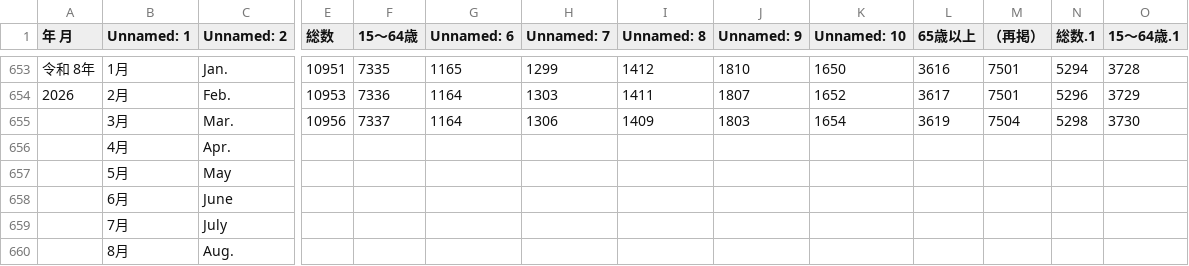
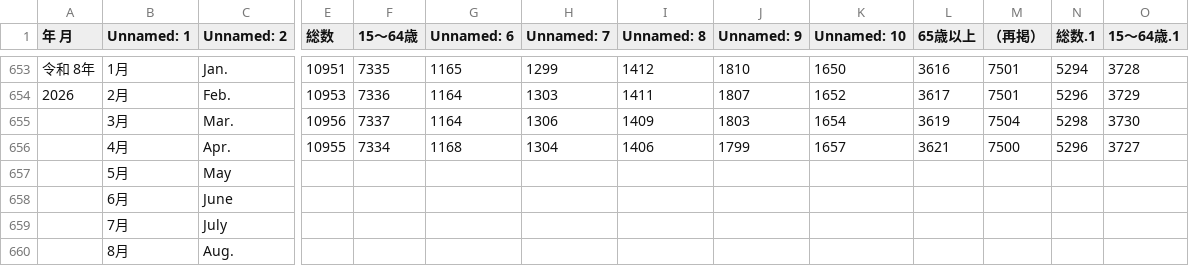
Before and after one commit to ponkansh6/nextjstest, a CSV file: public/population_statistics.csv, drawn as a sheet; only a part is shown, gaps mark what is left out; removed rows and columns are numbered as before the commit, all else as after; rows hold the shown columns only; the diff names each change by its address in the sheet, - before the commit and + after, or states it on an @@ line.

Commit message:
Add April 2026 data to earnings/employment/CTI CSVs, remove old source files
- cti_data.csv: add 2026年4月 row
- total_earning.csv, scheduled_earnings.csv, contractual_earnings.csv,
  total_worked_hours.csv, employment_indices.csv: fill April 2026 values
- population_statistics.csv: add April 2026 row
- Remove obsolete cpi_source/ xlsx/xls files (moved to economics_source/)
- Remove deprecated zmi2020s.csv
- Add cti0211_1.csv (generated)
- Update .gitignore paths to match economics_source/ location
- Normalize trailing-zero formatting in contractual_earnings.csv
- Fix tests to handle partial Q2 2026 data (1 of 3 months)

```diff
--- a/public/population_statistics.csv
+++ b/public/population_statistics.csv
-row 656:  | 4月 | Apr.
+row 656:  | 4月 | Apr. | 10955 | 7334 | 1168 | 1304 | 1406 | 1799 | 1657 | 3621 | 7500 | 5296 | 3727
```
Also changed, not shown: public/contractual_earnings.csv, public/cti_data.csv, 51 other files.
